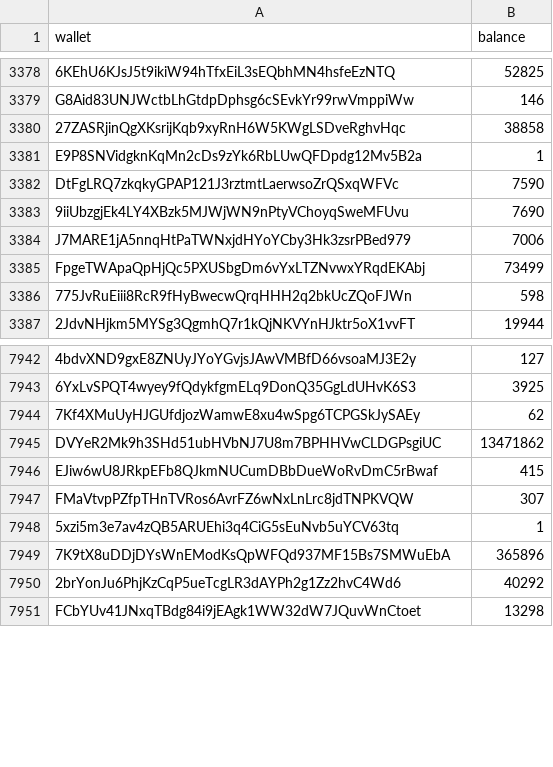
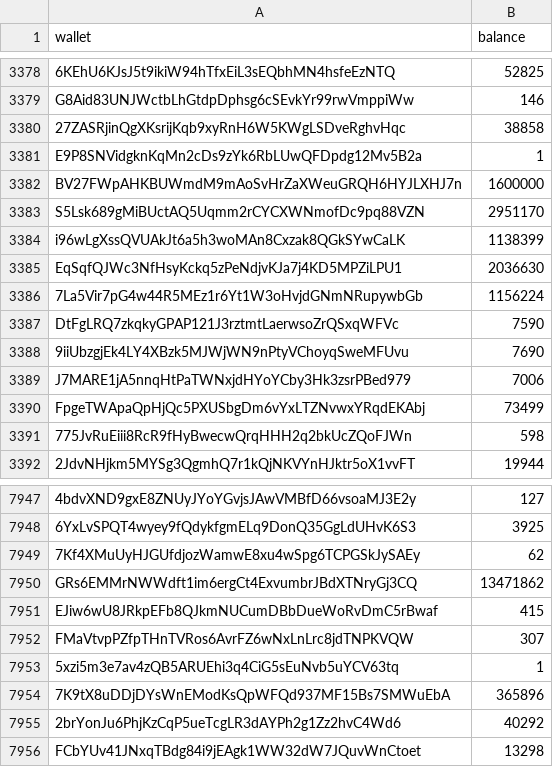
Before and after one commit to nema-ac/api, a CSV file: static/drop/wallets.csv, drawn as a sheet; only a part is shown, gaps mark what is left out; addresses are those after the commit; the diff names each change by its address in the sheet, - before the commit and + after, or states it on an @@ line.

Commit message:
add historical wallets

```diff
--- a/static/drop/wallets.csv
+++ b/static/drop/wallets.csv
+row 3382: BV27FWpAHKBUWmdM9mAoSvHrZaXWeuGRQH6HYJLXHJ7n | 1600000
+row 3383: S5Lsk689gMiBUctAQ5Uqmm2rCYCXWNmofDc9pq88VZN | 2951170
+row 3384: i96wLgXssQVUAkJt6a5h3woMAn8Cxzak8QGkSYwCaLK | 1138399
+row 3385: EqSqfQJWc3NfHsyKckq5zPeNdjvKJa7j4KD5MPZiLPU1 | 2036630
+row 3386: 7La5Vir7pG4w44R5MEz1r6Yt1W3oHvjdGNmNRupywbGb | 1156224
-A7950 (wallet): DVYeR2Mk9h3SHd51ubHVbNJ7U8m7BPHHVwCLDGPsgiUC
+A7950 (wallet): GRs6EMMrNWWdft1im6ergCt4ExvumbrJBdXTNryGj3CQ
```
